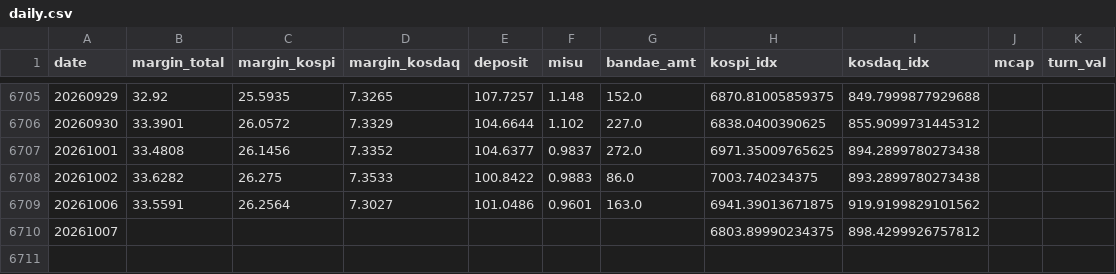
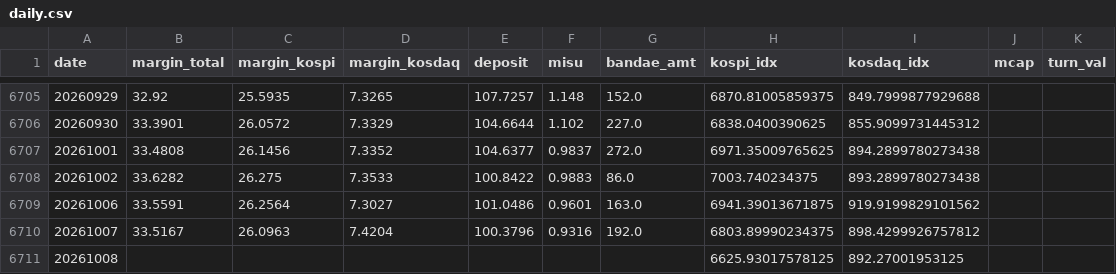
Before and after one commit to goodaustin/kr-deleverage-dashboard, a CSV file: data/daily.csv, drawn as a sheet; only a part is shown, gaps mark what is left out.

```diff
--- a/data/daily.csv
+++ b/data/daily.csv
@@ -6709,2 +6709,3 @@ date,margin_total,margin_kospi,margin_kosdaq,deposit,misu,bandae_amt,kospi_idx,k
 20261006,33.5591,26.2564,7.3027,101.0486,0.9601,163.0,6941.39013671875,919.9199829101562,,
-20261007,,,,,,,6803.89990234375,898.4299926757812,,
+20261007,33.5167,26.0963,7.4204,100.3796,0.9316,192.0,6803.89990234375,898.4299926757812,,
+20261008,,,,,,,6625.93017578125,892.27001953125,,
```
Also changed, not shown: 1 other file.
